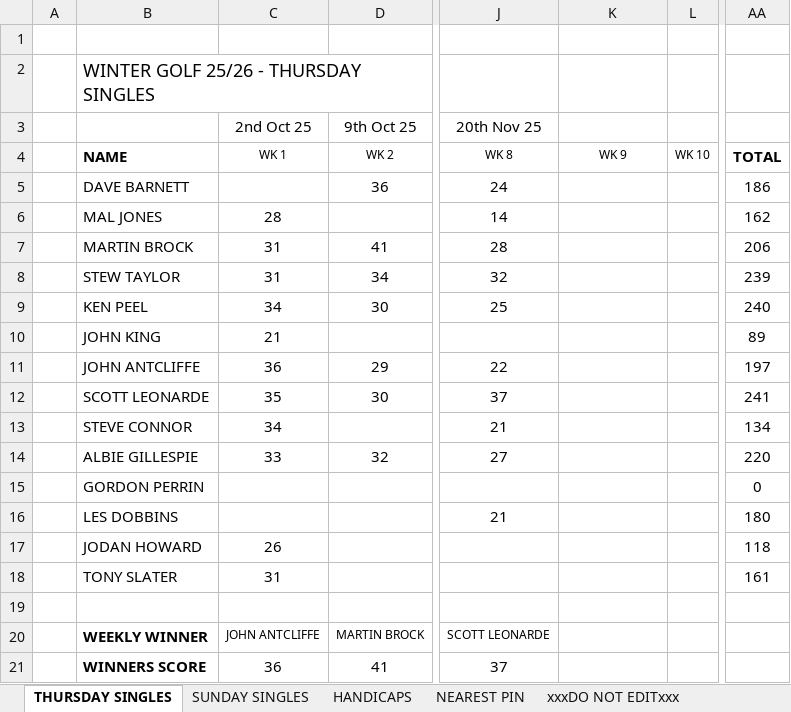
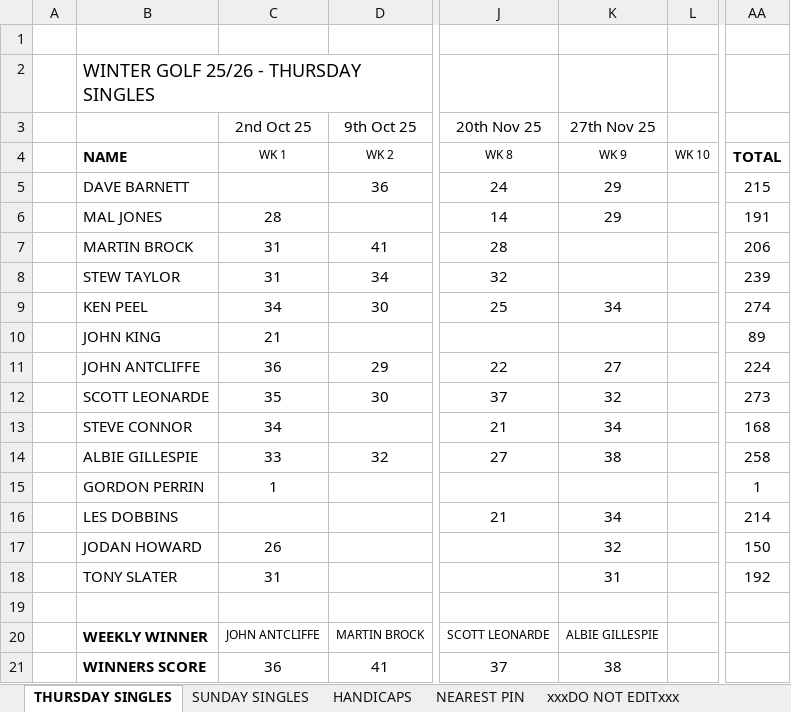
Before and after one commit to stateside2/golf-comp, an Excel workbook: data/WINTER_GOLF_2526.xlsx, sheet THURSDAY SINGLES, drawn as a sheet; only a part is shown, gaps mark what is left out; values as stored, in another font and other column widths than the file's, no borders; charts and pictures not drawn; the diff names each change by its address in the sheet, - before the commit and + after, or states it on an @@ line.

```diff
--- a/data/WINTER_GOLF_2526.xlsx (sheet THURSDAY SINGLES)
+++ b/data/WINTER_GOLF_2526.xlsx (sheet THURSDAY SINGLES)
-K3: (empty)
+K3: 27th Nov 25
-K5:K6 (27th Nov 25): (empty)
+K5:K6 (27th Nov 25): 29
-AA5: 186
+AA5: 215
-AA6: 162
+AA6: 191
-K9 (27th Nov 25): (empty)
+K9 (27th Nov 25): 34
-AA9: 240
+AA9: 274
-K11 (27th Nov 25): (empty)
+K11 (27th Nov 25): 27
-AA11: 197
+AA11: 224
-K12 (27th Nov 25): (empty)
+K12 (27th Nov 25): 32
-AA12: 241
+AA12: 273
-K13 (27th Nov 25): (empty)
+K13 (27th Nov 25): 34
-AA13: 134
+AA13: 168
-K14 (27th Nov 25): (empty)
+K14 (27th Nov 25): 38
-AA14: 220
+AA14: 258
-C15 (2nd Oct 25): (empty)
+C15 (2nd Oct 25): 1
-AA15: 0
+AA15: 1
-K16 (27th Nov 25): (empty)
+K16 (27th Nov 25): 34
-AA16: 180
+AA16: 214
-K17 (27th Nov 25): (empty)
+K17 (27th Nov 25): 32
-AA17: 118
+AA17: 150
-K18 (27th Nov 25): (empty)
+K18 (27th Nov 25): 31
-AA18: 161
+AA18: 192
-K20 (27th Nov 25): (empty)
+K20 (27th Nov 25): ALBIE GILLESPIE
-K21 (27th Nov 25): (empty)
+K21 (27th Nov 25): 38
```
Also changed, not shown: sheet SUNDAY SINGLES, sheet HANDICAPS, sheet xxxDO NOT EDITxxx, sheet NEAREST PIN, 2 other files.
